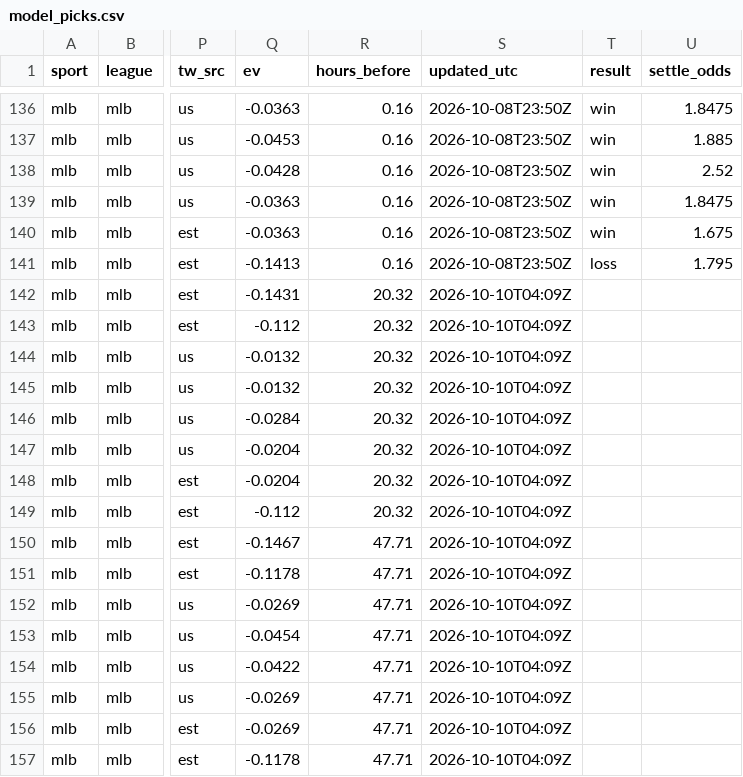
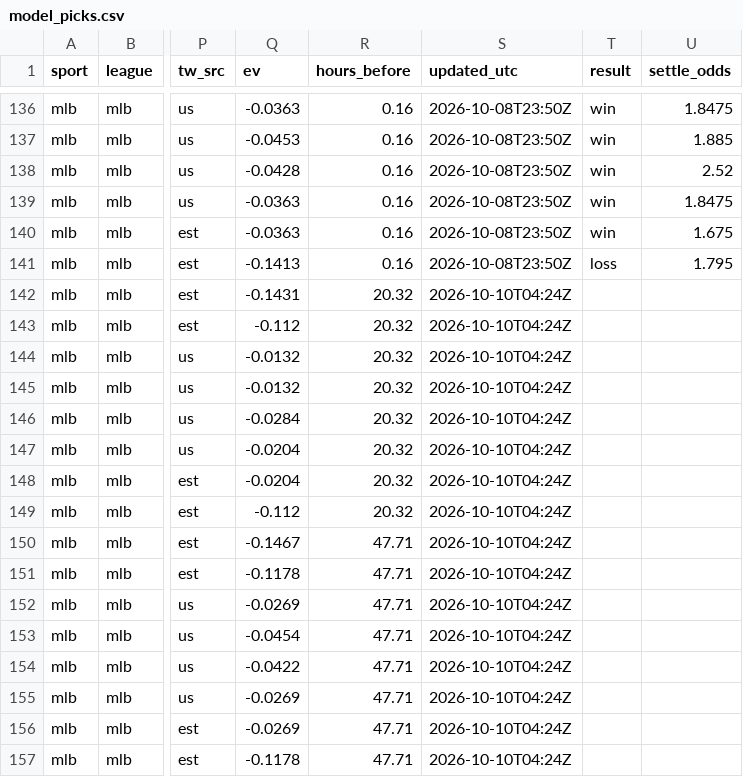
Before and after one commit to fallking123/money-flow-tracker, a CSV file: docs/data/mlb/model_picks.csv, drawn as a sheet; only a part is shown, gaps mark what is left out; the diff names each change by its address in the sheet, - before the commit and + after, or states it on an @@ line.

```diff
--- a/docs/data/mlb/model_picks.csv
+++ b/docs/data/mlb/model_picks.csv
-S142:S157 (updated_utc): 2026-10-10T04:09Z
+S142:S157 (updated_utc): 2026-10-10T04:24Z
```
Also changed, not shown: docs/data/nfl/model_picks.csv, docs/data/nfl/odds_history_2026-10.csv, 7 other files.
